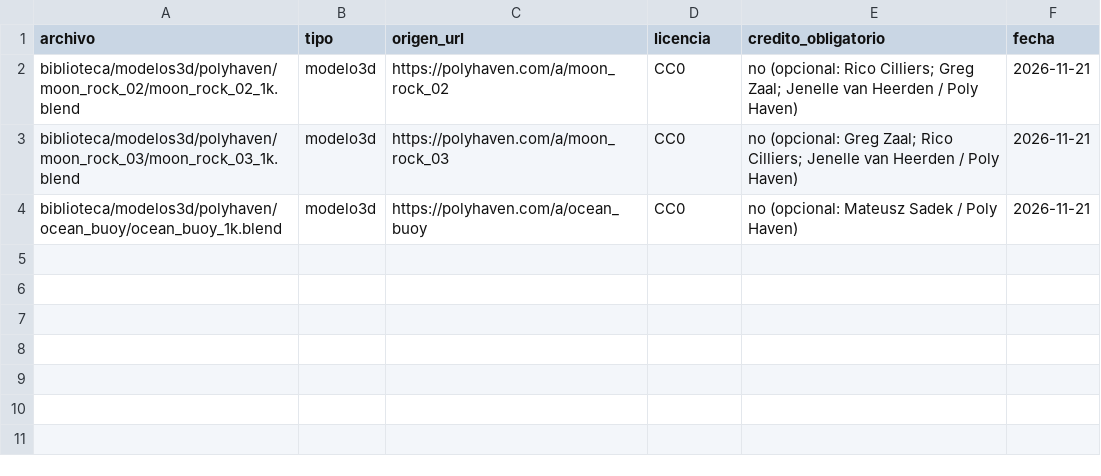
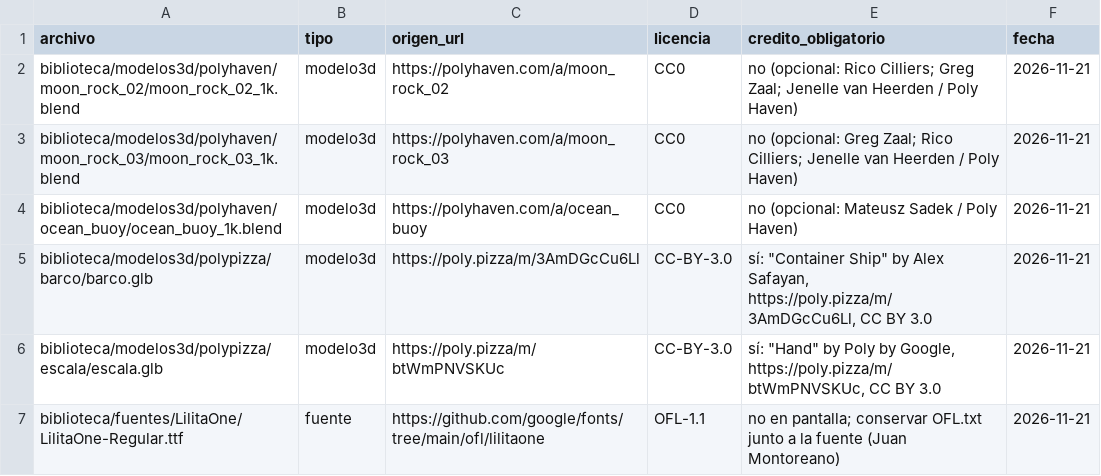
Before and after one commit to DarwinDevCode/Proyecto_claude, a CSV file: biblioteca/LICENCIAS.csv, drawn as a sheet.

Commit message:
Add submarine cable 3D test v2
Adds the v2 Blender scene, Remotion composition, draft voice timing, audio mastering script, local Lilita One font, and QA/contact-sheet assets. Updates the project manifest and license registry for the added 3D resources.

```diff
--- a/biblioteca/LICENCIAS.csv
+++ b/biblioteca/LICENCIAS.csv
@@ -4 +4,4 @@ biblioteca/modelos3d/polyhaven/moon_rock_03/moon_rock_03_1k.blend,modelo3d,https
 biblioteca/modelos3d/polyhaven/ocean_buoy/ocean_buoy_1k.blend,modelo3d,https://polyhaven.com/a/ocean_buoy,CC0,no (opcional: Mateusz Sadek / Poly Haven),2026-11-21
+biblioteca/modelos3d/polypizza/barco/barco.glb,modelo3d,https://poly.pizza/m/3AmDGcCu6Ll,CC-BY-3.0,"sí: ""Container Ship"" by Alex Safayan, https://poly.pizza/m/3AmDGcCu6Ll, CC BY 3.0",2026-11-21
+biblioteca/modelos3d/polypizza/escala/escala.glb,modelo3d,https://poly.pizza/m/btWmPNVSKUc,CC-BY-3.0,"sí: ""Hand"" by Poly by Google, https://poly.pizza/m/btWmPNVSKUc, CC BY 3.0",2026-11-21
+biblioteca/fuentes/LilitaOne/LilitaOne-Regular.ttf,fuente,https://github.com/google/fonts/tree/main/ofl/lilitaone,OFL-1.1,no en pantalla; conservar OFL.txt junto a la fuente (Juan Montoreano),2026-11-21
```
Also changed, not shown: 13 other files.
